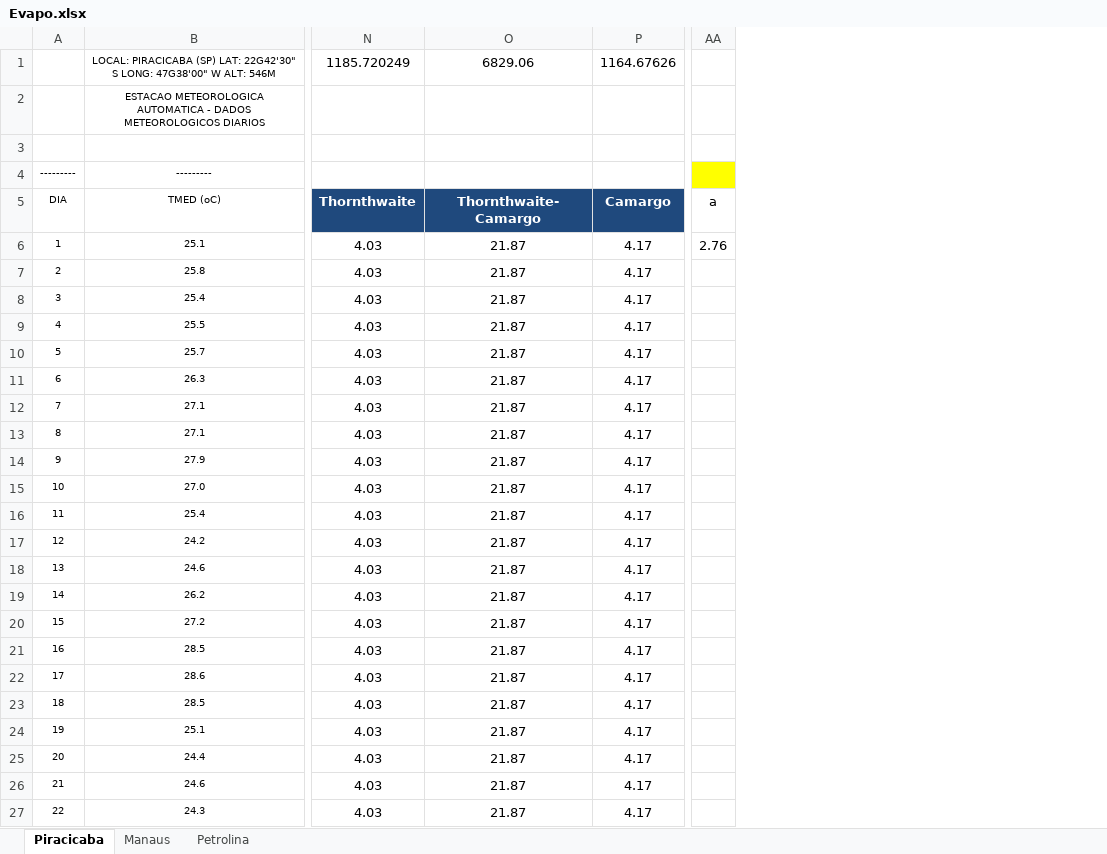
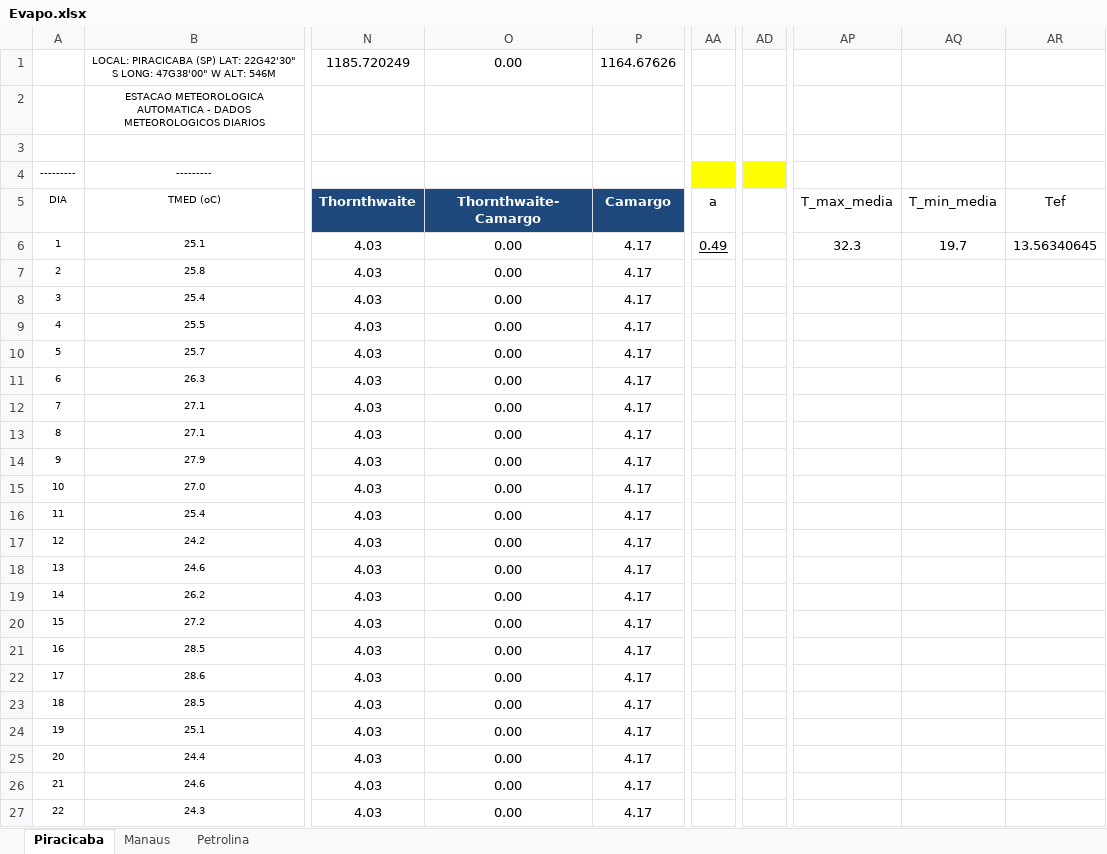
Before and after one commit to brunomartinsmv/eto-methods-comparison, an Excel workbook: Evapo.xlsx, sheet Piracicaba, drawn as a sheet; only a part is shown, gaps mark what is left out; values as stored, in another font and other column widths than the file's, no borders; charts and pictures not drawn; the diff covers the shown part only; the diff names each change by its address in the sheet, - before the commit and + after, or states it on an @@ line.

Commit message:
piracicaba done

```diff
--- a/Evapo.xlsx (sheet Piracicaba)
+++ b/Evapo.xlsx (sheet Piracicaba)
+column AD, empty
+column AP (T_max_media), row 6: 32.3
+column AQ (T_min_media), row 6: 19.7
+column AR (Tef), row 6: 13.56340645
-O1 (Thornthwaite-Camargo): 6829.06
+O1 (Thornthwaite-Camargo): 0.00
-O6:O27 (Thornthwaite-Camargo): 21.87
+O6:O27 (Thornthwaite-Camargo): 0.00
-AA6 (a): 2.76
+AA6 (a): 0.49
-AA6 underline: off
+AA6 underline: on
```
Also changed, not shown: 344 edited cells elsewhere in this sheet, formulas that keep their value, charts or pictures, 24 other files.
